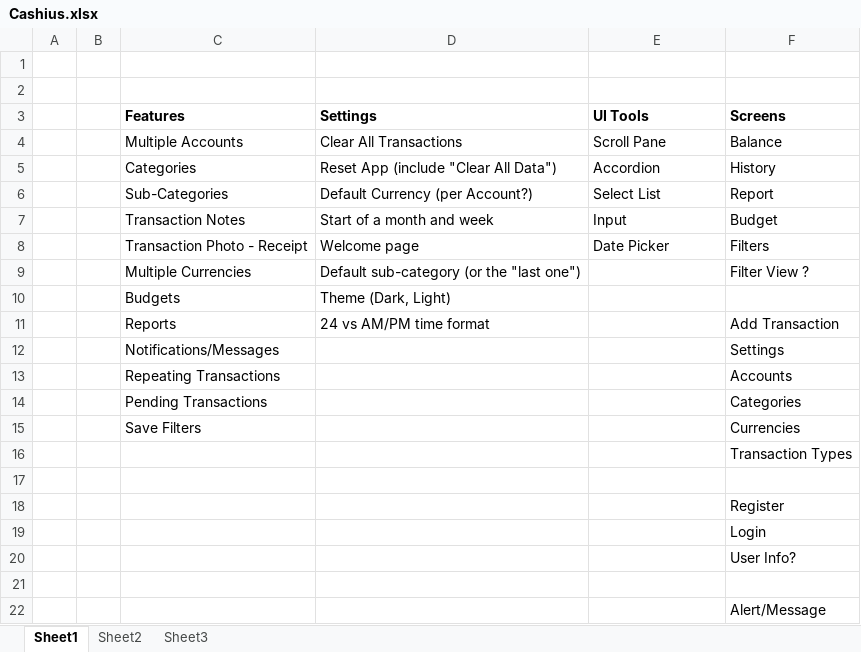
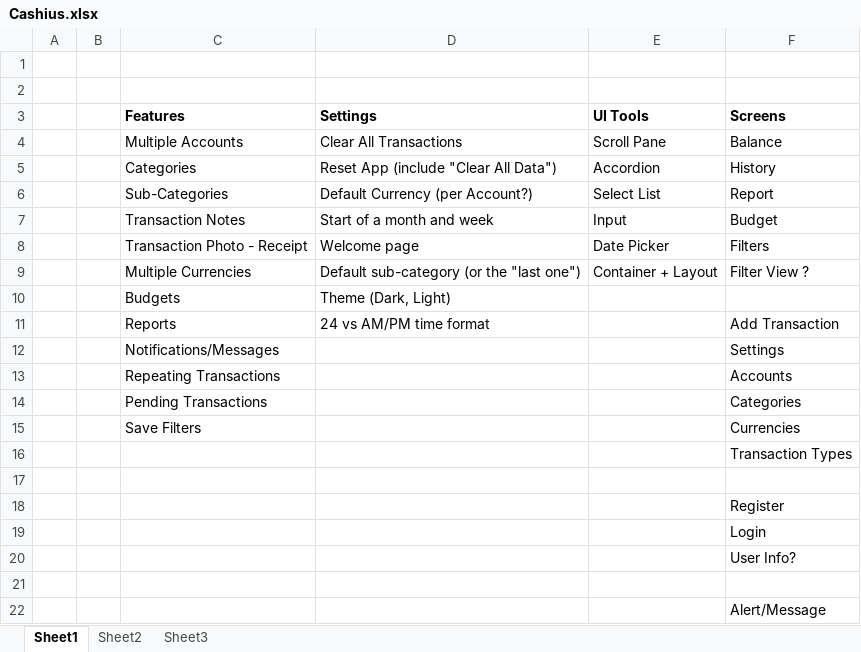
Before and after one commit to alesveselka/Hybrid, an Excel workbook: resources/Cashius.xlsx, sheet Sheet1, drawn as a sheet; values as stored, in another font and other column widths than the file's, no borders; the diff names each change by its address in the sheet, - before the commit and + after, or states it on an @@ line.

```diff
--- a/resources/Cashius.xlsx (sheet Sheet1)
+++ b/resources/Cashius.xlsx (sheet Sheet1)
-E9 (UI Tools): (empty)
+E9 (UI Tools): Container + Layout
```
Also changed, not shown: 1 other file.
